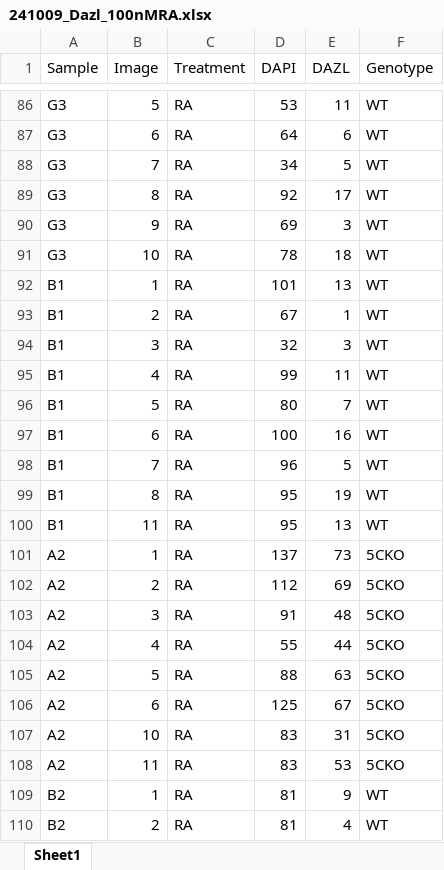
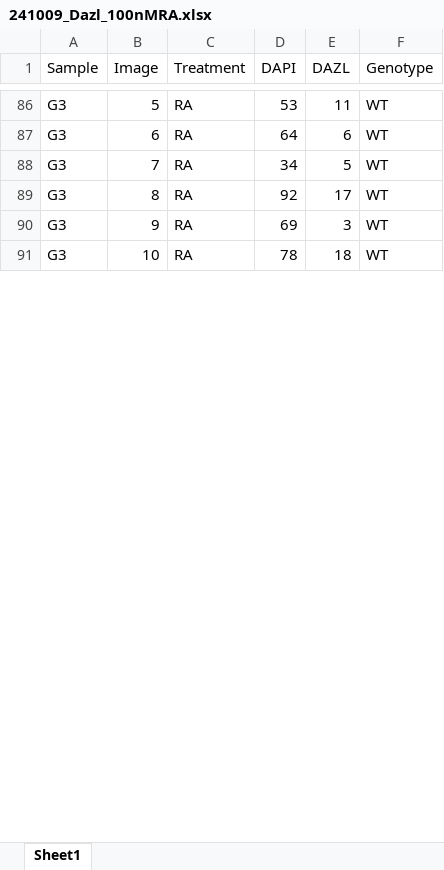
Before and after one commit to kbonefas/KDM5C_Germ_Mechanism, an Excel workbook: data/raw/Cell_Counts/Dazl_100nMRA/241009_Dazl_100nMRA.xlsx, sheet Sheet1, drawn as a sheet; only a part is shown, gaps mark what is left out; values as stored, in another font and other column widths than the file's, no borders; removed rows and columns are numbered as before the commit, all else as after; the diff covers the shown part only; the diff names each change by its address in the sheet, - before the commit and + after, or states it on an @@ line.

Commit message:
I accidentally counted the same samples twice....

```diff
--- a/data/raw/Cell_Counts/Dazl_100nMRA/241009_Dazl_100nMRA.xlsx (sheet Sheet1)
+++ b/data/raw/Cell_Counts/Dazl_100nMRA/241009_Dazl_100nMRA.xlsx (sheet Sheet1)
-row 92: B1 | 1 | RA | 101 | 13 | WT
-row 93: B1 | 2 | RA | 67 | 1 | WT
-row 94: B1 | 3 | RA | 32 | 3 | WT
-row 95: B1 | 4 | RA | 99 | 11 | WT
-row 96: B1 | 5 | RA | 80 | 7 | WT
-row 97: B1 | 6 | RA | 100 | 16 | WT
-row 98: B1 | 7 | RA | 96 | 5 | WT
-row 99: B1 | 8 | RA | 95 | 19 | WT
-row 100: B1 | 11 | RA | 95 | 13 | WT
-row 101: A2 | 1 | RA | 137 | 73 | 5CKO
-row 102: A2 | 2 | RA | 112 | 69 | 5CKO
-row 103: A2 | 3 | RA | 91 | 48 | 5CKO
-row 104: A2 | 4 | RA | 55 | 44 | 5CKO
-row 105: A2 | 5 | RA | 88 | 63 | 5CKO
-row 106: A2 | 6 | RA | 125 | 67 | 5CKO
-row 107: A2 | 10 | RA | 83 | 31 | 5CKO
-row 108: A2 | 11 | RA | 83 | 53 | 5CKO
-row 109: B2 | 1 | RA | 81 | 9 | WT
-row 110: B2 | 2 | RA | 81 | 4 | WT
```
Also changed, not shown: 71 added rows and 50 removed rows elsewhere in this sheet.
